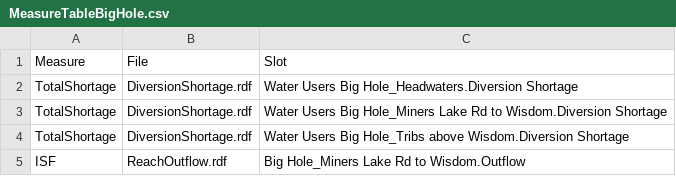
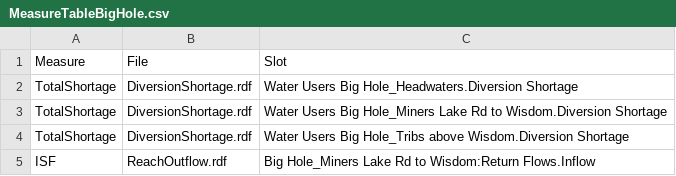
Before and after one commit to tschilb252/UpperMissouri, a CSV file: AdaptationStrategies/lib/MeasureTableBigHole.csv, drawn as a sheet.

Commit message:
updated inc irrigation effic and big hole figures; changed big hole isf slot;

```diff
--- a/AdaptationStrategies/lib/MeasureTableBigHole.csv
+++ b/AdaptationStrategies/lib/MeasureTableBigHole.csv
@@ -4,2 +4,2 @@ TotalShortage,DiversionShortage.rdf,Water Users Big Hole_Miners Lake Rd to Wisdo
 TotalShortage,DiversionShortage.rdf,Water Users Big Hole_Tribs above Wisdom.Diversion Shortage
-ISF,ReachOutflow.rdf,Big Hole_Miners Lake Rd to Wisdom.Outflow
+ISF,ReachOutflow.rdf,Big Hole_Miners Lake Rd to Wisdom:Return Flows.Inflow
```
Also changed, not shown: 3 other files.
